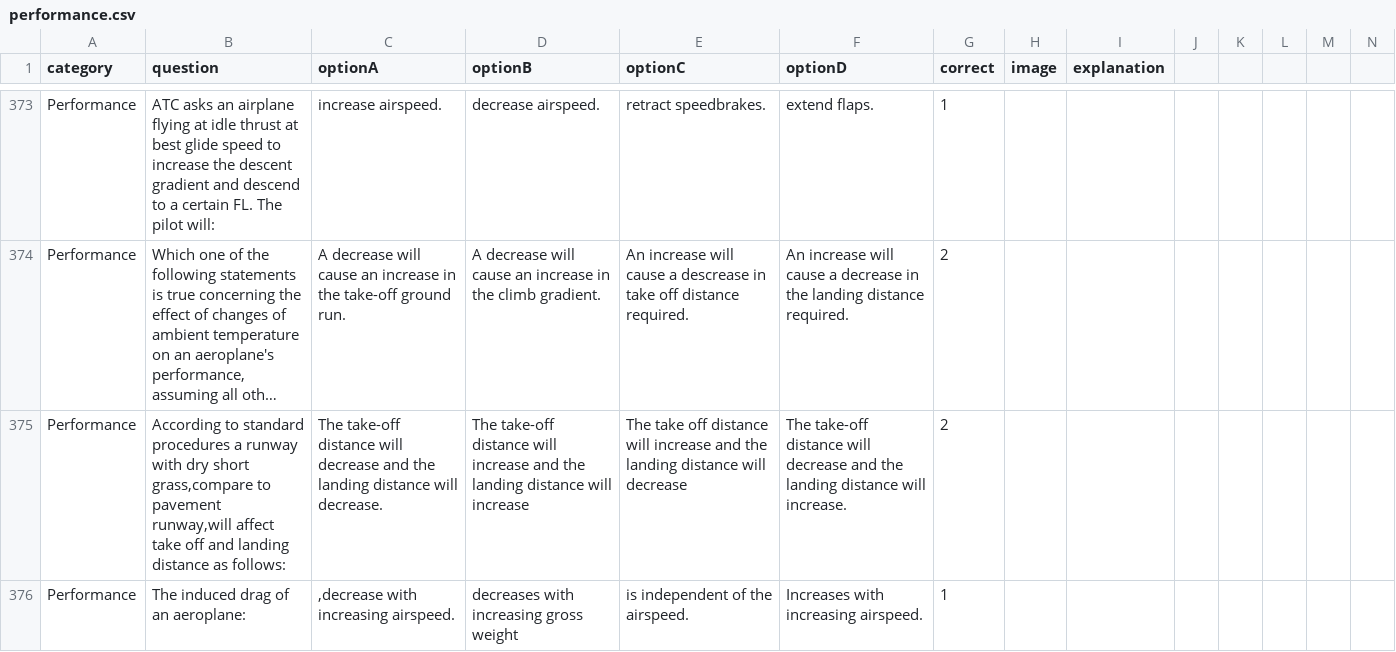
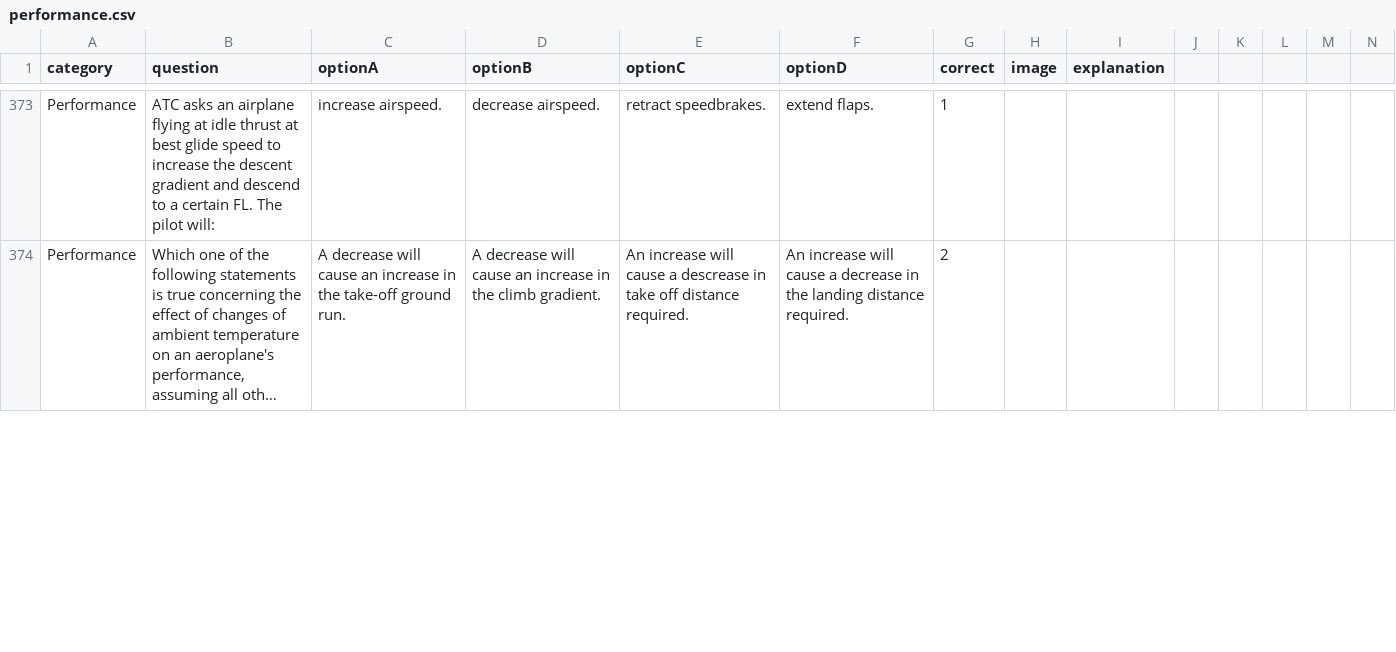
Before and after one commit to Georgesk1997/ETIHAD, a CSV file: categories/performance.csv, drawn as a sheet; only a part is shown, gaps mark what is left out; long unchanged cells end in …; removed rows and columns are numbered as before the commit, all else as after; rows hold the shown columns only; the diff covers the shown part only; the diff names each change by its address in the sheet, - before the commit and + after, or states it on an @@ line.

Commit message:
Update performance.csv

```diff
--- a/categories/performance.csv
+++ b/categories/performance.csv
-row 375: Performance | According to standard procedures a runway with dry short grass,compare to pavement runway,will affect take off and landing distance as follows: | The take-off distance will decrease and the landing distance will decrease. | The take-off distance will increase and the landing distance will increase | The take off distance will increase and the landing distance will decrease | The take-off distance will decrease and the landing distance will increase. | 2
-row 376: Performance | The induced drag of an aeroplane: | ,decrease with increasing airspeed. | decreases with increasing gross weight | is independent of the airspeed. | Increases with increasing airspeed. | 1
```
Also changed, not shown: 1 added row elsewhere in this file.
